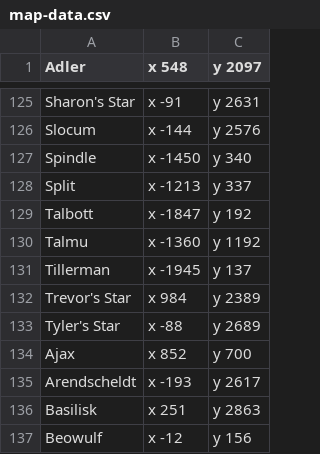
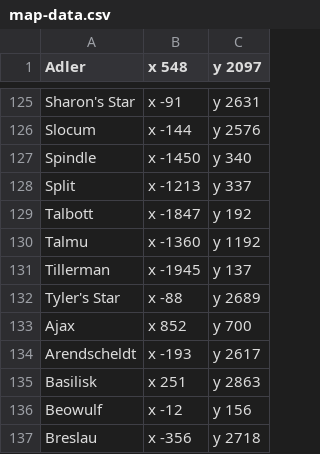
Before and after one commit to CoderGarm/spacebattle, a CSV file: src/main/resources/map-data.csv, drawn as a sheet; only a part is shown, gaps mark what is left out; the shorter side is filled out with more unchanged rows.

```diff
--- a/src/main/resources/map-data.csv
+++ b/src/main/resources/map-data.csv
@@ -131,3 +131,2 @@ Talmu, x -1360, y 1192
 Tillerman, x -1945, y 137
-Trevor's Star, x 984, y 2389
 Tyler's Star, x -88, y 2689
```
Also changed, not shown: 47 other files.
